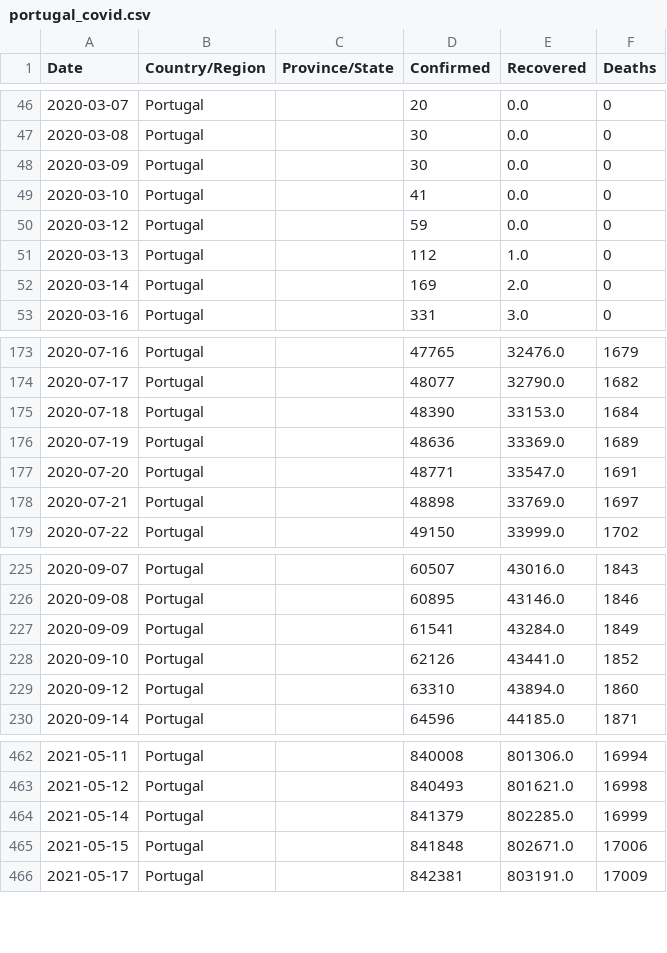
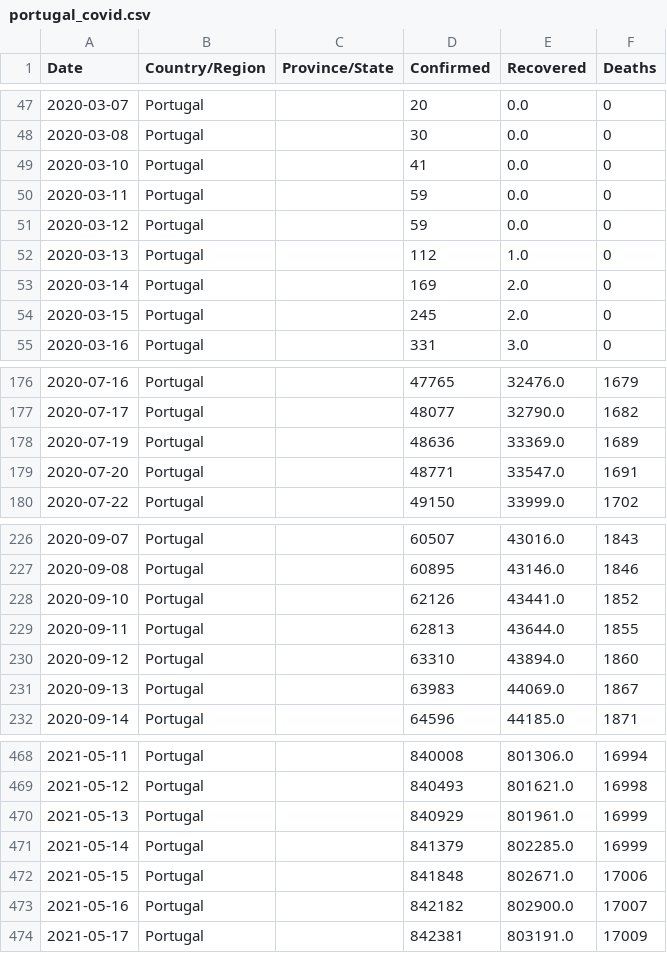
Before and after one commit to samsung-ai-course/5th-edition, a CSV file: Timeseries & DoubleIndex/TimeSeries/data/portugal_covid.csv, drawn as a sheet; only a part is shown, gaps mark what is left out; the diff covers the shown part only.

```diff
--- a/Timeseries & DoubleIndex/TimeSeries/data/portugal_covid.csv
+++ b/Timeseries & DoubleIndex/TimeSeries/data/portugal_covid.csv
@@ -47,4 +48,4 @@ Date,Country/Region,Province/State,Confirmed,Recovered,Deaths
 2020-03-08,Portugal,,30,0.0,0
-2020-03-09,Portugal,,30,0.0,0
 2020-03-10,Portugal,,41,0.0,0
+2020-03-11,Portugal,,59,0.0,0
 2020-03-12,Portugal,,59,0.0,0
@@ -52,2 +53,3 @@ Date,Country/Region,Province/State,Confirmed,Recovered,Deaths
 2020-03-14,Portugal,,169,2.0,0
+2020-03-15,Portugal,,245,2.0,0
 2020-03-16,Portugal,,331,3.0,0
@@ -174,6 +177,4 @@ Date,Country/Region,Province/State,Confirmed,Recovered,Deaths
 2020-07-17,Portugal,,48077,32790.0,1682
-2020-07-18,Portugal,,48390,33153.0,1684
 2020-07-19,Portugal,,48636,33369.0,1689
 2020-07-20,Portugal,,48771,33547.0,1691
-2020-07-21,Portugal,,48898,33769.0,1697
 2020-07-22,Portugal,,49150,33999.0,1702
@@ -226,5 +227,6 @@ Date,Country/Region,Province/State,Confirmed,Recovered,Deaths
 2020-09-08,Portugal,,60895,43146.0,1846
-2020-09-09,Portugal,,61541,43284.0,1849
 2020-09-10,Portugal,,62126,43441.0,1852
+2020-09-11,Portugal,,62813,43644.0,1855
 2020-09-12,Portugal,,63310,43894.0,1860
+2020-09-13,Portugal,,63983,44069.0,1867
 2020-09-14,Portugal,,64596,44185.0,1871
@@ -463,4 +469,6 @@ Date,Country/Region,Province/State,Confirmed,Recovered,Deaths
 2021-05-12,Portugal,,840493,801621.0,16998
+2021-05-13,Portugal,,840929,801961.0,16999
 2021-05-14,Portugal,,841379,802285.0,16999
 2021-05-15,Portugal,,841848,802671.0,17006
+2021-05-16,Portugal,,842182,802900.0,17007
 2021-05-17,Portugal,,842381,803191.0,17009
```
Also changed, not shown: 19 added rows and 11 removed rows elsewhere in this file, 1 other file.
